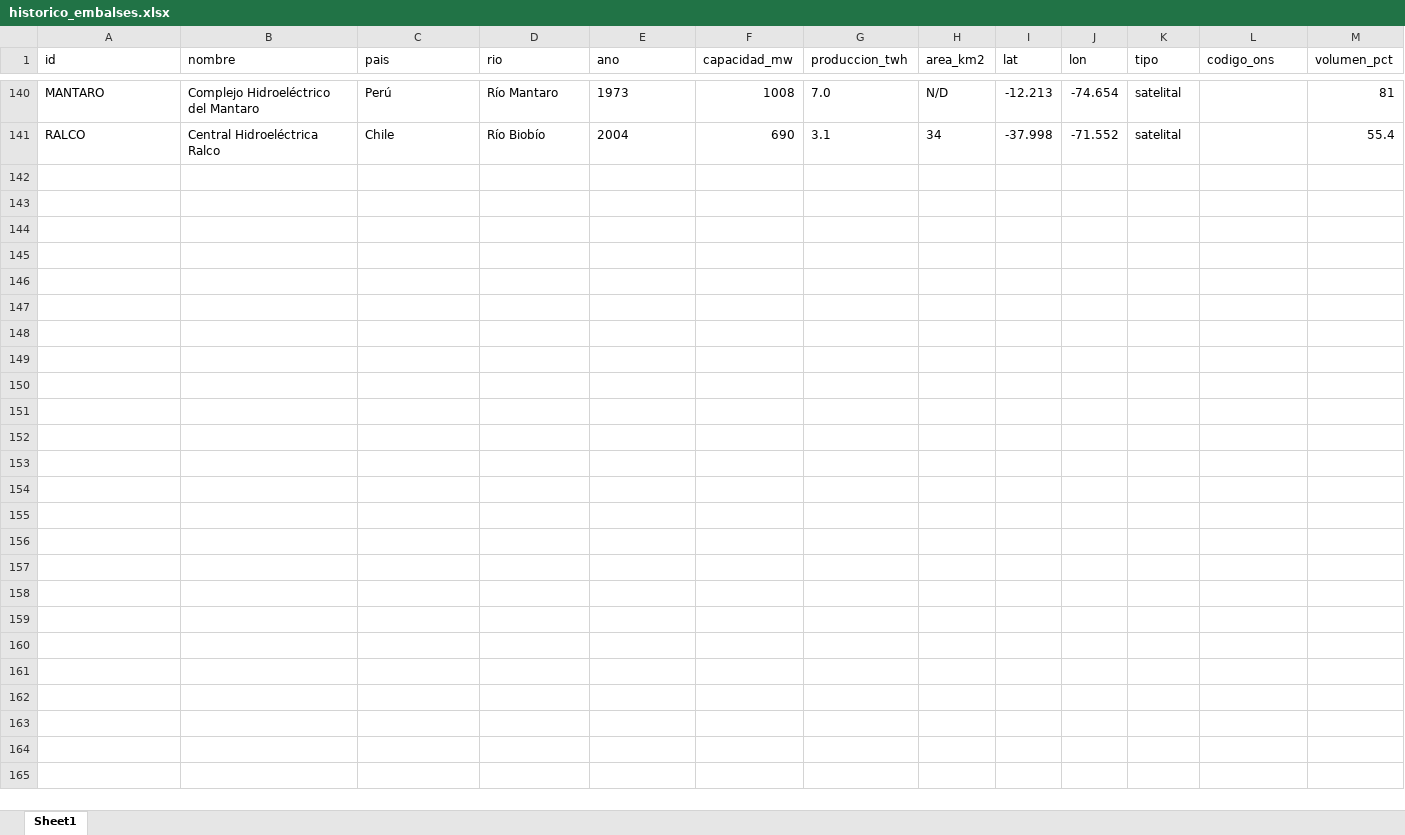
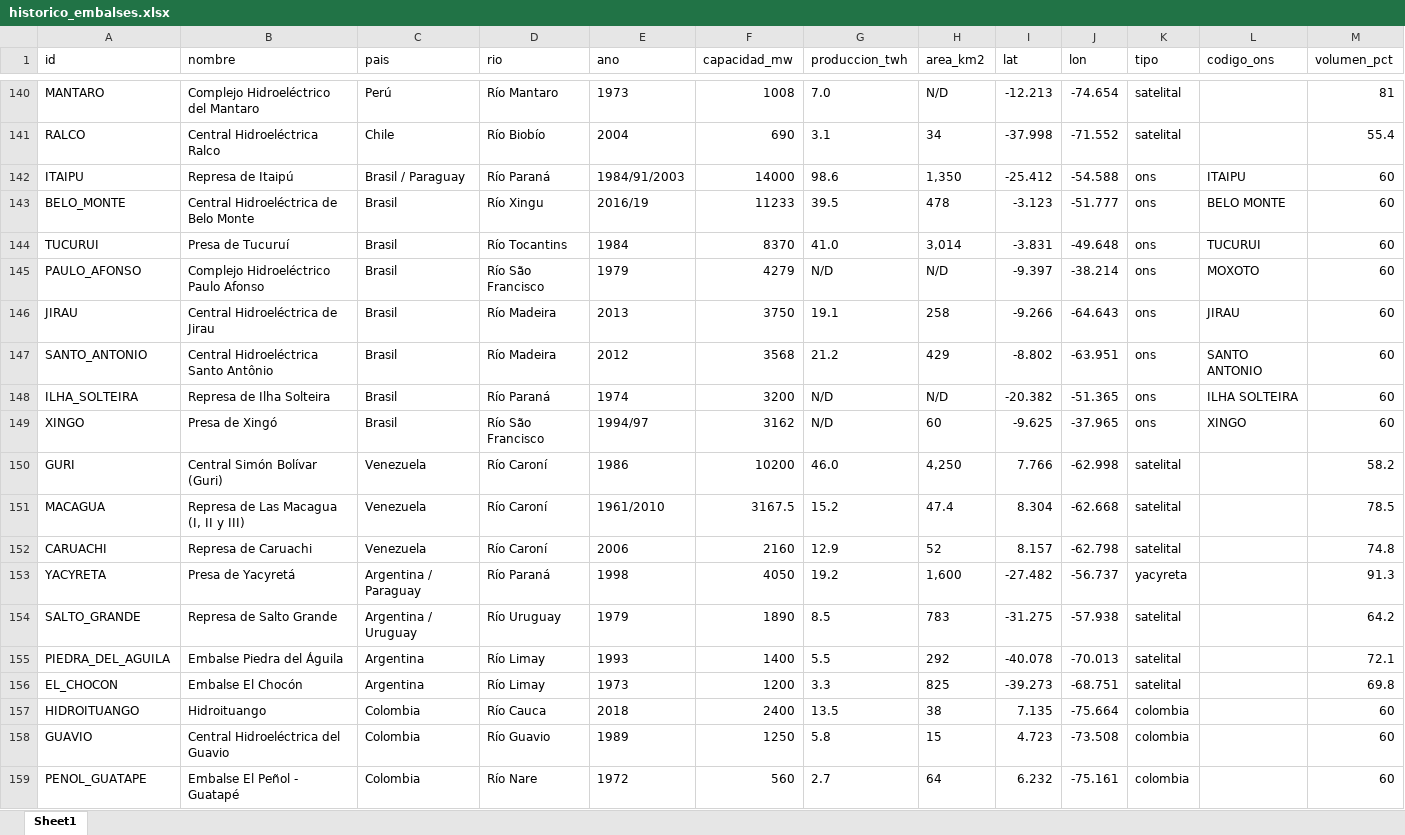
Before and after one commit to battagliam0707-jpg/monitoreo-embalses, an Excel workbook: historico_embalses.xlsx, sheet Sheet1, drawn as a sheet; only a part is shown, gaps mark what is left out; values as stored, in another font and other column widths than the file's, no borders; rows hold the shown columns only; the diff covers the shown part only; the diff names each change by its address in the sheet, - before the commit and + after, or states it on an @@ line.

```diff
--- a/historico_embalses.xlsx (sheet Sheet1)
+++ b/historico_embalses.xlsx (sheet Sheet1)
+row 142: ITAIPU | Represa de Itaipú | Brasil / Paraguay | Río Paraná | 1984/91/2003 | 14000 | 98.6 | 1,350 | -25.412 | -54.588 | ons | ITAIPU | 60
+row 143: BELO_MONTE | Central Hidroeléctrica de Belo Monte | Brasil | Río Xingu | 2016/19 | 11233 | 39.5 | 478 | -3.123 | -51.777 | ons | BELO MONTE | 60
+row 144: TUCURUI | Presa de Tucuruí | Brasil | Río Tocantins | 1984 | 8370 | 41.0 | 3,014 | -3.831 | -49.648 | ons | TUCURUI | 60
+row 145: PAULO_AFONSO | Complejo Hidroeléctrico Paulo Afonso | Brasil | Río São Francisco | 1979 | 4279 | N/D | N/D | -9.397 | -38.214 | ons | MOXOTO | 60
+row 146: JIRAU | Central Hidroeléctrica de Jirau | Brasil | Río Madeira | 2013 | 3750 | 19.1 | 258 | -9.266 | -64.643 | ons | JIRAU | 60
+row 147: SANTO_ANTONIO | Central Hidroeléctrica Santo Antônio | Brasil | Río Madeira | 2012 | 3568 | 21.2 | 429 | -8.802 | -63.951 | ons | SANTO ANTONIO | 60
+row 148: ILHA_SOLTEIRA | Represa de Ilha Solteira | Brasil | Río Paraná | 1974 | 3200 | N/D | N/D | -20.382 | -51.365 | ons | ILHA SOLTEIRA | 60
+row 149: XINGO | Presa de Xingó | Brasil | Río São Francisco | 1994/97 | 3162 | N/D | 60 | -9.625 | -37.965 | ons | XINGO | 60
+row 150: GURI | Central Simón Bolívar (Guri) | Venezuela | Río Caroní | 1986 | 10200 | 46.0 | 4,250 | 7.766 | -62.998 | satelital |  | 58.2
+row 151: MACAGUA | Represa de Las Macagua (I, II y III) | Venezuela | Río Caroní | 1961/2010 | 3167.5 | 15.2 | 47.4 | 8.304 | -62.668 | satelital |  | 78.5
+row 152: CARUACHI | Represa de Caruachi | Venezuela | Río Caroní | 2006 | 2160 | 12.9 | 52 | 8.157 | -62.798 | satelital |  | 74.8
+row 153: YACYRETA | Presa de Yacyretá | Argentina / Paraguay | Río Paraná | 1998 | 4050 | 19.2 | 1,600 | -27.482 | -56.737 | yacyreta |  | 91.3
+row 154: SALTO_GRANDE | Represa de Salto Grande | Argentina / Uruguay | Río Uruguay | 1979 | 1890 | 8.5 | 783 | -31.275 | -57.938 | satelital |  | 64.2
+row 155: PIEDRA_DEL_AGUILA | Embalse Piedra del Águila | Argentina | Río Limay | 1993 | 1400 | 5.5 | 292 | -40.078 | -70.013 | satelital |  | 72.1
+row 156: EL_CHOCON | Embalse El Chocón | Argentina | Río Limay | 1973 | 1200 | 3.3 | 825 | -39.273 | -68.751 | satelital |  | 69.8
+row 157: HIDROITUANGO | Hidroituango | Colombia | Río Cauca | 2018 | 2400 | 13.5 | 38 | 7.135 | -75.664 | colombia |  | 60
+row 158: GUAVIO | Central Hidroeléctrica del Guavio | Colombia | Río Guavio | 1989 | 1250 | 5.8 | 15 | 4.723 | -73.508 | colombia |  | 60
+row 159: PENOL_GUATAPE | Embalse El Peñol - Guatapé | Colombia | Río Nare | 1972 | 560 | 2.7 | 64 | 6.232 | -75.161 | colombia |  | 60
```
Also changed, not shown: 2 added rows elsewhere in this sheet, 2 other files.
